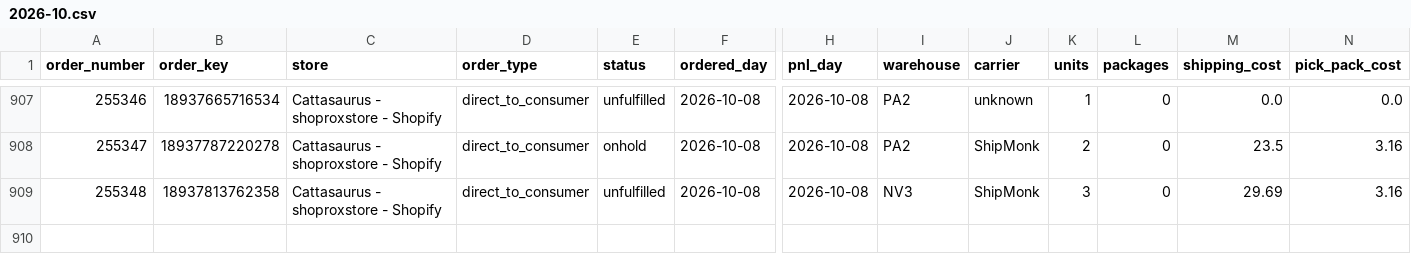
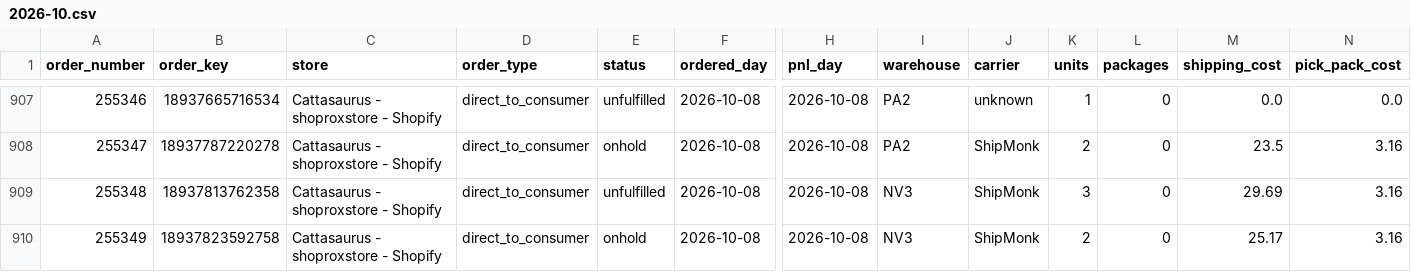
Before and after one commit to taitran-star/ctu-fin-sync-8x2k, a CSV file: data/shipmonk_orders/2026-10.csv, drawn as a sheet; only a part is shown, gaps mark what is left out; rows hold the shown columns only; the diff names each change by its address in the sheet, - before the commit and + after, or states it on an @@ line.

```diff
--- a/data/shipmonk_orders/2026-10.csv
+++ b/data/shipmonk_orders/2026-10.csv
+row 910: 255349 | 18937823592758 | Cattasaurus - shoproxstore - Shopify | direct_to_consumer | onhold | 2026-10-08 | 2026-10-08 | NV3 | ShipMonk | 2 | 0 | 25.17 | 3.16
```
Also changed, not shown: 1 other file.
